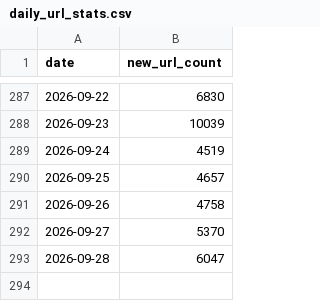
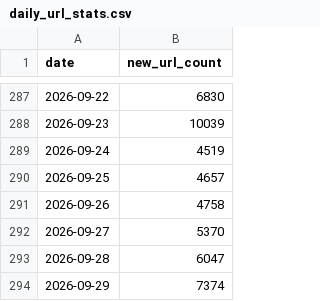
Before and after one commit to wanghaisheng/parse-sitemap-of-itcho, a CSV file: results/daily_url_stats.csv, drawn as a sheet; only a part is shown, gaps mark what is left out.

```diff
--- a/results/daily_url_stats.csv
+++ b/results/daily_url_stats.csv
@@ -293 +293,2 @@ date,new_url_count
 2026-09-28,6047
+2026-09-29,7374
```
Also changed, not shown: results/index.csv, 1 other file.
